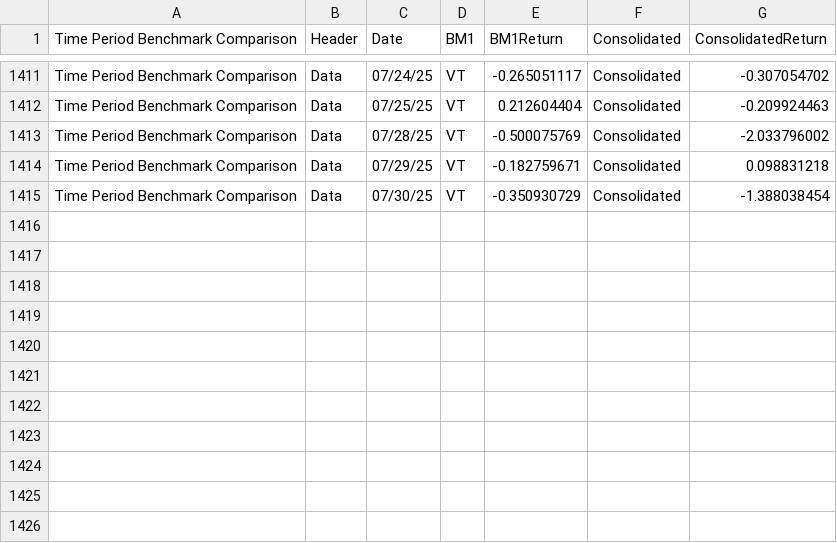
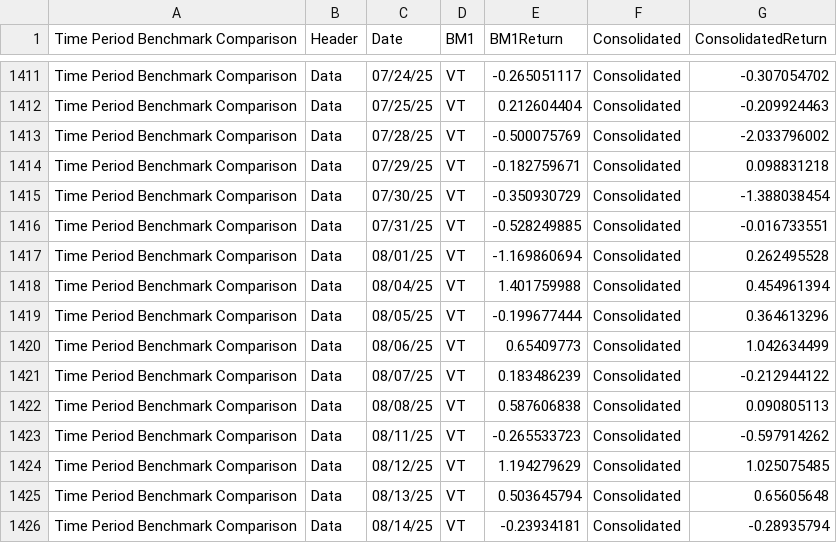
Before and after one commit to ast-robo-y/mccef-interactive-web, a CSV file: data/1fund.csv, drawn as a sheet; only a part is shown, gaps mark what is left out; the diff names each change by its address in the sheet, - before the commit and + after, or states it on an @@ line.

```diff
--- a/data/1fund.csv
+++ b/data/1fund.csv
+row 1416: Time Period Benchmark Comparison | Data | 07/31/25 | VT | -0.528249885 | Consolidated | -0.016733551
+row 1417: Time Period Benchmark Comparison | Data | 08/01/25 | VT | -1.169860694 | Consolidated | 0.262495528
+row 1418: Time Period Benchmark Comparison | Data | 08/04/25 | VT | 1.401759988 | Consolidated | 0.454961394
+row 1419: Time Period Benchmark Comparison | Data | 08/05/25 | VT | -0.199677444 | Consolidated | 0.364613296
+row 1420: Time Period Benchmark Comparison | Data | 08/06/25 | VT | 0.65409773 | Consolidated | 1.042634499
+row 1421: Time Period Benchmark Comparison | Data | 08/07/25 | VT | 0.183486239 | Consolidated | -0.212944122
+row 1422: Time Period Benchmark Comparison | Data | 08/08/25 | VT | 0.587606838 | Consolidated | 0.090805113
+row 1423: Time Period Benchmark Comparison | Data | 08/11/25 | VT | -0.265533723 | Consolidated | -0.597914262
+row 1424: Time Period Benchmark Comparison | Data | 08/12/25 | VT | 1.194279629 | Consolidated | 1.025075485
+row 1425: Time Period Benchmark Comparison | Data | 08/13/25 | VT | 0.503645794 | Consolidated | 0.65605648
+row 1426: Time Period Benchmark Comparison | Data | 08/14/25 | VT | -0.23934181 | Consolidated | -0.28935794
```
Also changed, not shown: data/3funds.csv, data/AllTrades.csv, 3 other files.
